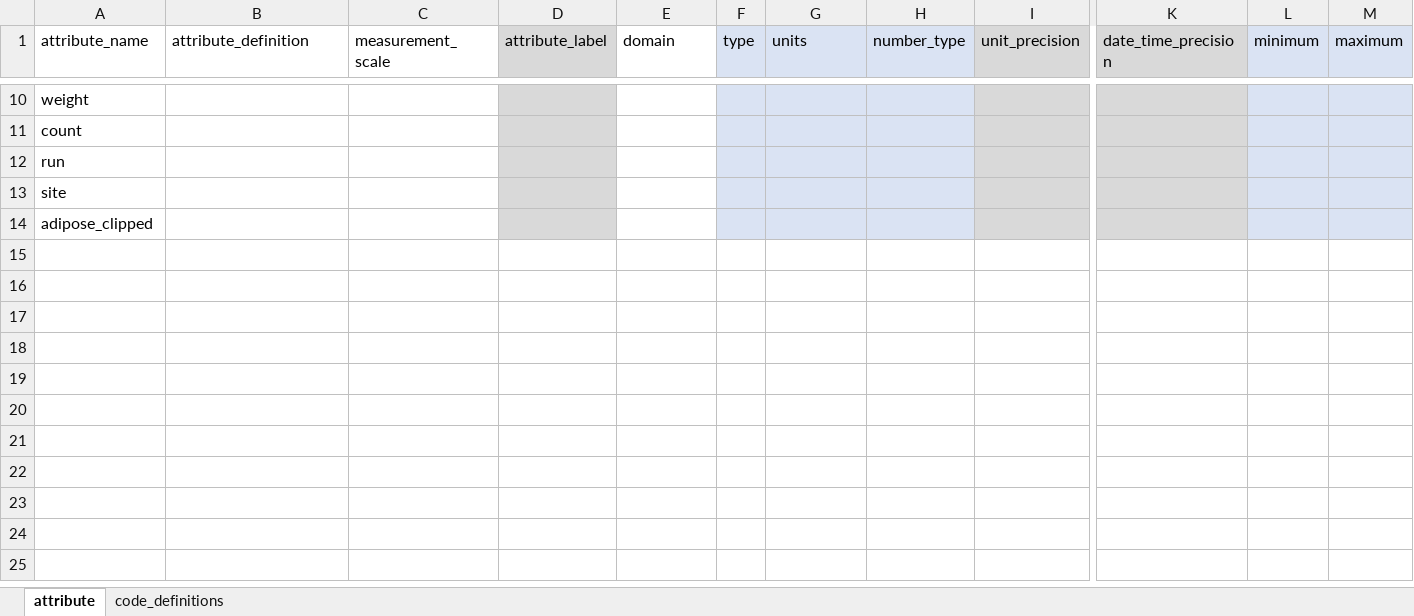
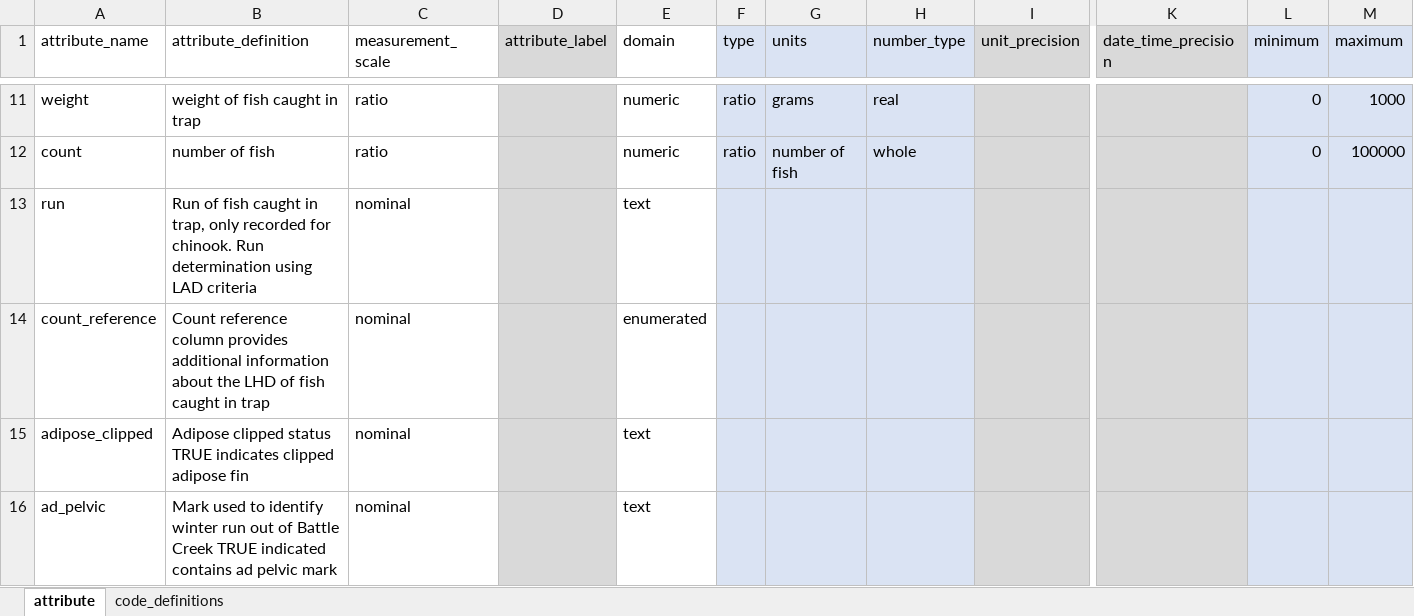
Before and after one commit to FlowWest/rbdd-rst-edi, an Excel workbook: data-raw/metadata_generated_by_flowwest/catch-metadata.xlsx, sheet attribute, drawn as a sheet; only a part is shown, gaps mark what is left out; values as stored, in another font and other column widths than the file's, no borders; removed rows and columns are numbered as before the commit, all else as after; rows hold the shown columns only; the diff covers the shown part only; the diff names each change by its address in the sheet, - before the commit and + after, or states it on an @@ line.

```diff
--- a/data-raw/metadata_generated_by_flowwest/catch-metadata.xlsx (sheet attribute)
+++ b/data-raw/metadata_generated_by_flowwest/catch-metadata.xlsx (sheet attribute)
-B11 (attribute_definition): (empty)
+B11 (attribute_definition): weight of fish caught in trap
-C11:C12 (measurement_scale): (empty)
+C11:C12 (measurement_scale): ratio
-E11:E12 (domain): (empty)
+E11:E12 (domain): numeric
-F11:F12 (type): (empty)
+F11:F12 (type): ratio
-G11 (units): (empty)
+G11 (units): grams
-H11 (number_type): (empty)
+H11 (number_type): real
-L11:L12 (minimum): (empty)
+L11:L12 (minimum): 0
-M11 (maximum): (empty)
+M11 (maximum): 1000
-B12 (attribute_definition): (empty)
+B12 (attribute_definition): number of fish
-G12 (units): (empty)
+G12 (units): number of fish
-H12 (number_type): (empty)
+H12 (number_type): whole
-M12 (maximum): (empty)
+M12 (maximum): 100000
-B13 (attribute_definition): (empty)
+B13 (attribute_definition): Run of fish caught in trap, only recorded for chinook. Run determination using LAD criteria
-C13 (measurement_scale): (empty)
+C13 (measurement_scale): nominal
-E13 (domain): (empty)
+E13 (domain): text
-row 13: site
+row 14: count_reference | Count reference column provides additional information about the LHD of fish caught in trap | nominal |  | enumerated
-B15 (attribute_definition): (empty)
+B15 (attribute_definition): Adipose clipped status TRUE indicates clipped adipose fin
-C15 (measurement_scale): (empty)
+C15 (measurement_scale): nominal
-E15 (domain): (empty)
+E15 (domain): text
+row 16: ad_pelvic | Mark used to identify winter run out of Battle Creek TRUE indicated contains ad pelvic mark | nominal |  | text
```
Also changed, not shown: 1 added row and 30 edited cells elsewhere in this sheet, sheet code_definitions, data-raw/metadata_generated_by_flowwest/recaptures-metadata.xlsx, data-raw/metadata_generated_by_flowwest/releases-fish-metadata.xlsx, 28 other files.
